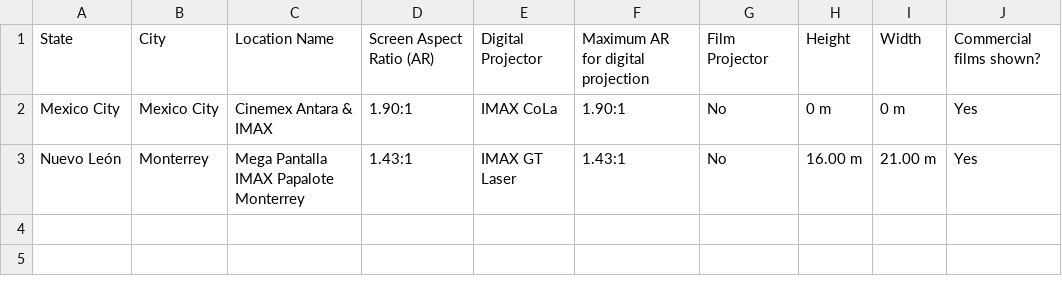
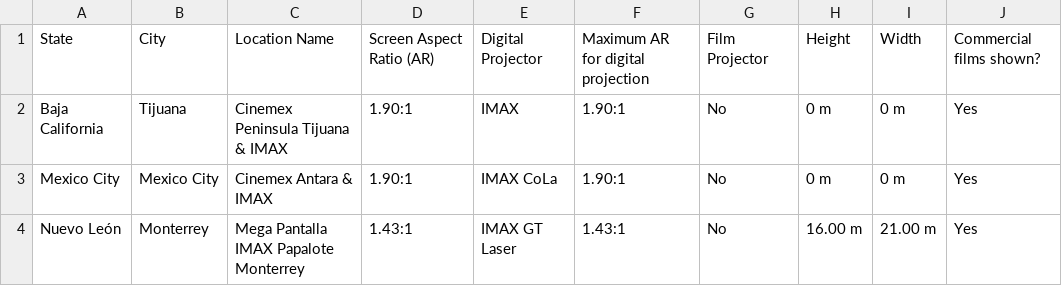
Before and after one commit to r-imax/imaxguide, a CSV file: docs/assets/csv/metric/americas/mexico.csv, drawn as a sheet.

Commit message:
Full update, including Canada, Mexico, China

```diff
--- a/docs/assets/csv/metric/americas/mexico.csv
+++ b/docs/assets/csv/metric/americas/mexico.csv
@@ -1,2 +1,3 @@
 State,City,Location Name,Screen Aspect Ratio (AR),Digital Projector,Maximum AR for digital projection,Film Projector,Height,Width,Commercial films shown?
+Baja California,Tijuana,Cinemex Peninsula Tijuana & IMAX,1.90:1,IMAX,1.90:1,No,0 m,0 m,Yes
 Mexico City,Mexico City,Cinemex Antara & IMAX,1.90:1,IMAX CoLa,1.90:1,No,0 m,0 m,Yes
```
Also changed, not shown: docs/assets/csv/imperial/americas/canada.csv, docs/assets/csv/imperial/americas/mexico.csv, 34 other files.
